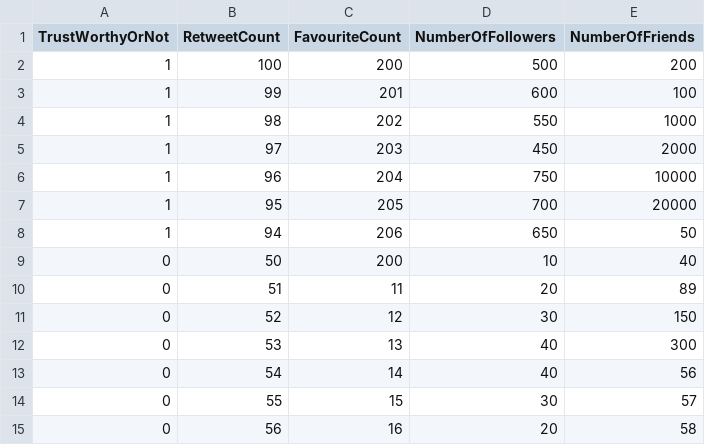
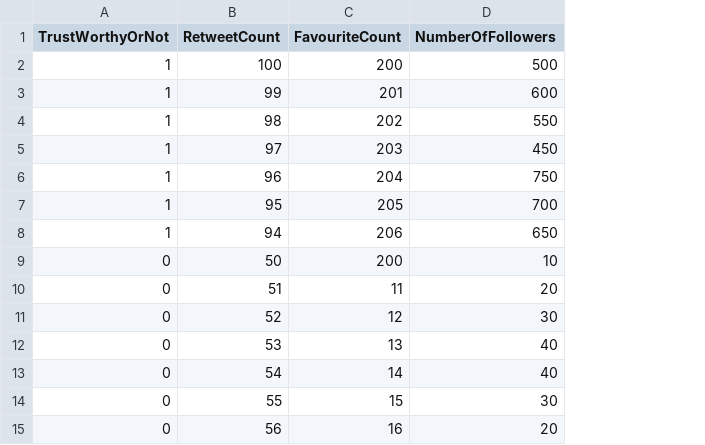
Before and after one commit to Kaushy/SupportVectorMachine, a CSV file: MyDataSet.csv, drawn as a sheet; the diff names each change by its address in the sheet, - before the commit and + after, or states it on an @@ line.

Commit message:
Working Logistic Regression with data formatted etc

```diff
--- a/MyDataSet.csv
+++ b/MyDataSet.csv
-column E (NumberOfFriends), rows 2-15: 200 | 100 | 1000 | 2000 | 10000 | 20000 | 50 | 40 | 89 | 150 | 300 | 56 | 57 | 58
```
Also changed, not shown: 14 other files.
